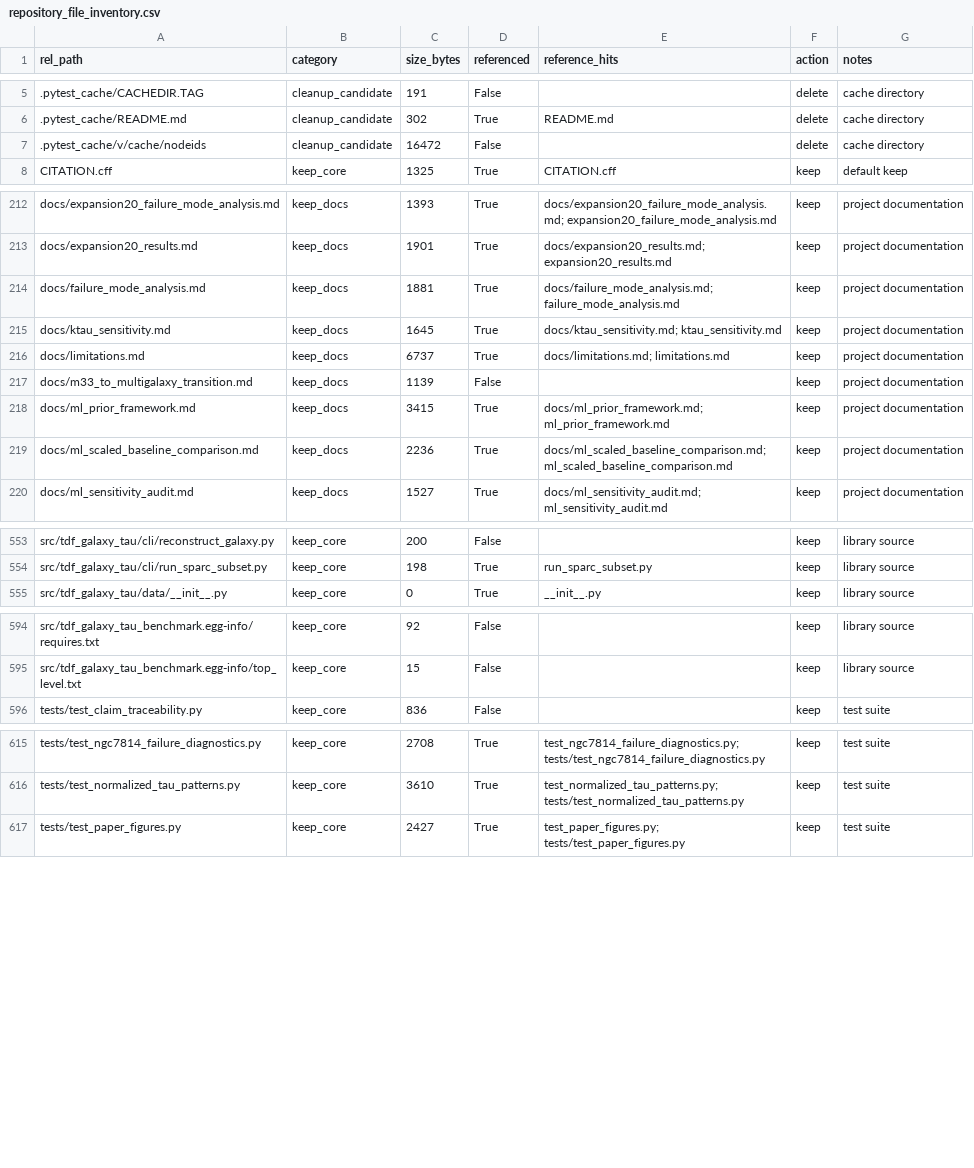
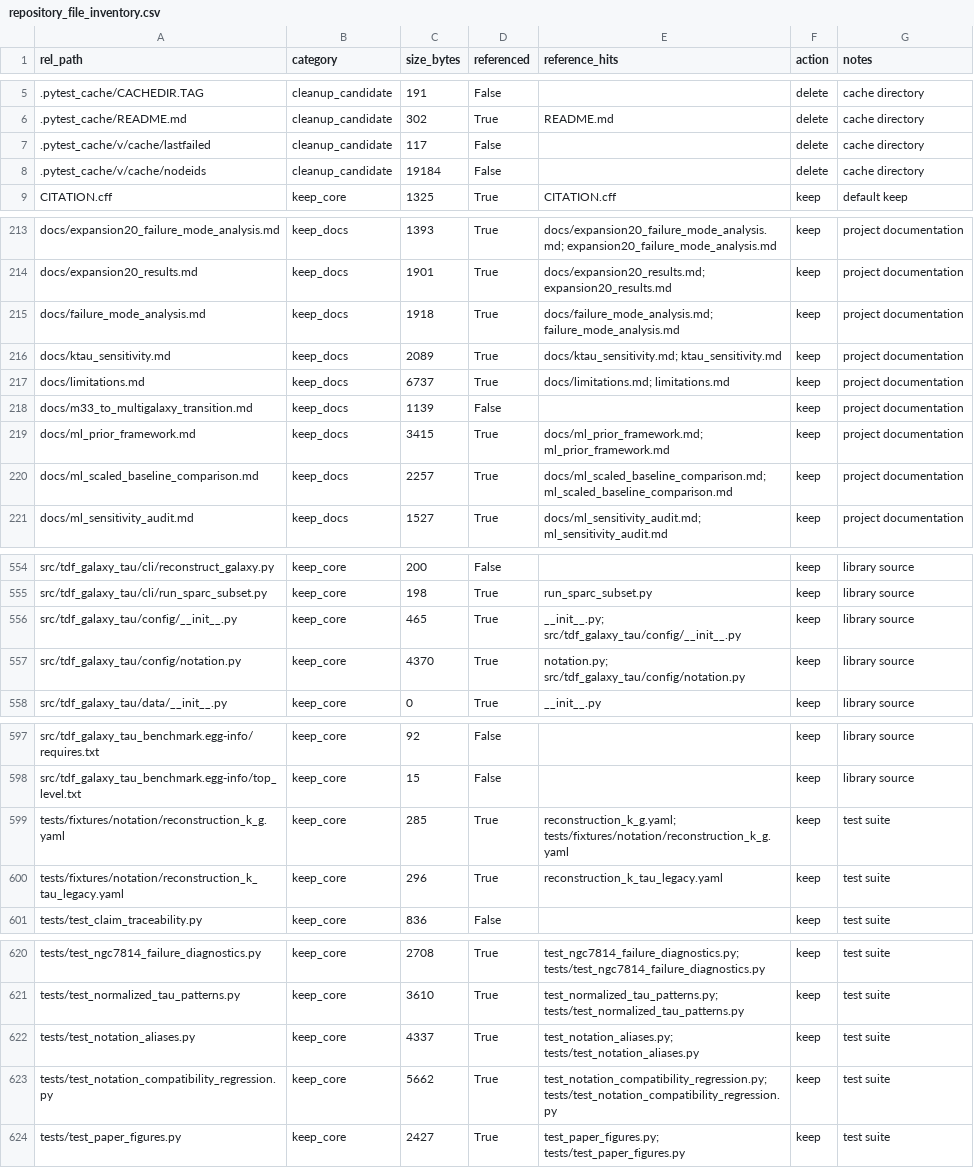
Before and after one commit to bahman2017/tdf-galaxy-tau-benchmark, a CSV file: outputs/tables/repository_file_inventory.csv, drawn as a sheet; only a part is shown, gaps mark what is left out; the diff covers the shown part only.

```diff
--- a/outputs/tables/repository_file_inventory.csv
+++ b/outputs/tables/repository_file_inventory.csv
@@ -6,3 +6,4 @@ rel_path,category,size_bytes,referenced,reference_hits,action,notes
 .pytest_cache/README.md,cleanup_candidate,302,True,README.md,delete,cache directory
-.pytest_cache/v/cache/nodeids,cleanup_candidate,16472,False,,delete,cache directory
+.pytest_cache/v/cache/lastfailed,cleanup_candidate,117,False,,delete,cache directory
+.pytest_cache/v/cache/nodeids,cleanup_candidate,19184,False,,delete,cache directory
 CITATION.cff,keep_core,1325,True,CITATION.cff,keep,default keep
@@ -213,4 +214,4 @@ docs/expansion20_failure_mode_analysis.md,keep_docs,1393,True,docs/expansion20_f
 docs/expansion20_results.md,keep_docs,1901,True,docs/expansion20_results.md; expansion20_results.md,keep,project documentation
-docs/failure_mode_analysis.md,keep_docs,1881,True,docs/failure_mode_analysis.md; failure_mode_analysis.md,keep,project documentation
-docs/ktau_sensitivity.md,keep_docs,1645,True,docs/ktau_sensitivity.md; ktau_sensitivity.md,keep,project documentation
+docs/failure_mode_analysis.md,keep_docs,1918,True,docs/failure_mode_analysis.md; failure_mode_analysis.md,keep,project documentation
+docs/ktau_sensitivity.md,keep_docs,2089,True,docs/ktau_sensitivity.md; ktau_sensitivity.md,keep,project documentation
 docs/limitations.md,keep_docs,6737,True,docs/limitations.md; limitations.md,keep,project documentation
@@ -218,3 +219,3 @@ docs/m33_to_multigalaxy_transition.md,keep_docs,1139,False,,keep,project documen
 docs/ml_prior_framework.md,keep_docs,3415,True,docs/ml_prior_framework.md; ml_prior_framework.md,keep,project documentation
-docs/ml_scaled_baseline_comparison.md,keep_docs,2236,True,docs/ml_scaled_baseline_comparison.md; ml_scaled_baseline_comparison.md,keep,project documentation
+docs/ml_scaled_baseline_comparison.md,keep_docs,2257,True,docs/ml_scaled_baseline_comparison.md; ml_scaled_baseline_comparison.md,keep,project documentation
 docs/ml_sensitivity_audit.md,keep_docs,1527,True,docs/ml_sensitivity_audit.md; ml_sensitivity_audit.md,keep,project documentation
@@ -554,2 +555,4 @@ src/tdf_galaxy_tau/cli/reconstruct_galaxy.py,keep_core,200,False,,keep,library s
 src/tdf_galaxy_tau/cli/run_sparc_subset.py,keep_core,198,True,run_sparc_subset.py,keep,library source
+src/tdf_galaxy_tau/config/__init__.py,keep_core,465,True,__init__.py; src/tdf_galaxy_tau/config/__init__.py,keep,library source
+src/tdf_galaxy_tau/config/notation.py,keep_core,4370,True,notation.py; src/tdf_galaxy_tau/config/notation.py,keep,library source
 src/tdf_galaxy_tau/data/__init__.py,keep_core,0,True,__init__.py,keep,library source
@@ -595,2 +598,4 @@ src/tdf_galaxy_tau_benchmark.egg-info/requires.txt,keep_core,92,False,,keep,libr
 src/tdf_galaxy_tau_benchmark.egg-info/top_level.txt,keep_core,15,False,,keep,library source
+tests/fixtures/notation/reconstruction_k_g.yaml,keep_core,285,True,reconstruction_k_g.yaml; tests/fixtures/notation/reconstruction_k_g.yaml,keep,test suite
+tests/fixtures/notation/reconstruction_k_tau_legacy.yaml,keep_core,296,True,reconstruction_k_tau_legacy.yaml,keep,test suite
 tests/test_claim_traceability.py,keep_core,836,False,,keep,test suite
@@ -616,2 +621,4 @@ tests/test_ngc7814_failure_diagnostics.py,keep_core,2708,True,test_ngc7814_failu
 tests/test_normalized_tau_patterns.py,keep_core,3610,True,test_normalized_tau_patterns.py; tests/test_normalized_tau_patterns.py,keep,test suite
+tests/test_notation_aliases.py,keep_core,4337,True,test_notation_aliases.py; tests/test_notation_aliases.py,keep,test suite
+tests/test_notation_compatibility_regression.py,keep_core,5662,True,test_notation_compatibility_regression.py; tests/test_notation_compatibility_regression.py,keep,test suite
 tests/test_paper_figures.py,keep_core,2427,True,test_paper_figures.py; tests/test_paper_figures.py,keep,test suite
```
Also changed, not shown: 14 edited cells elsewhere in this file, outputs/tables/repository_cleanup_candidates.csv, 11 other files.
